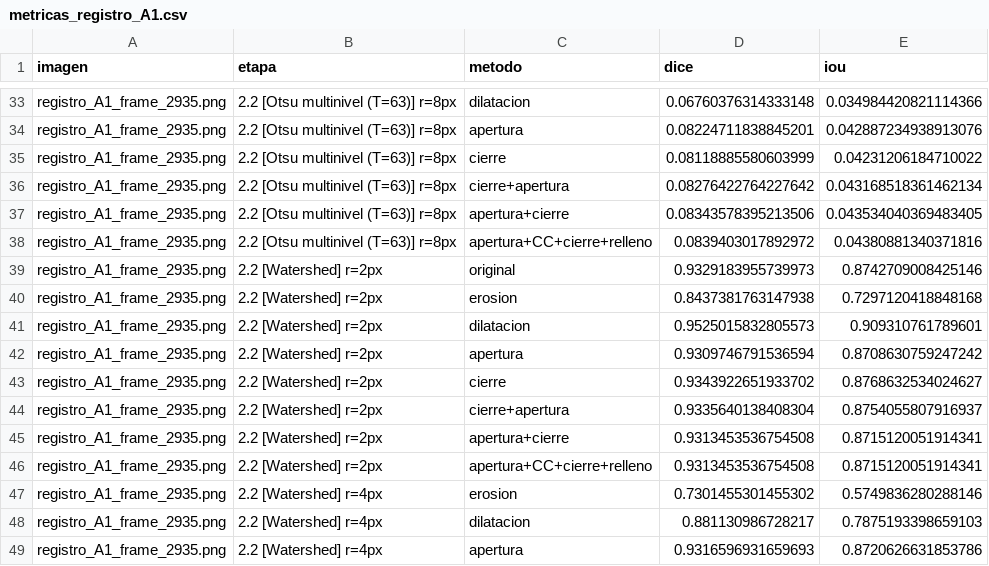
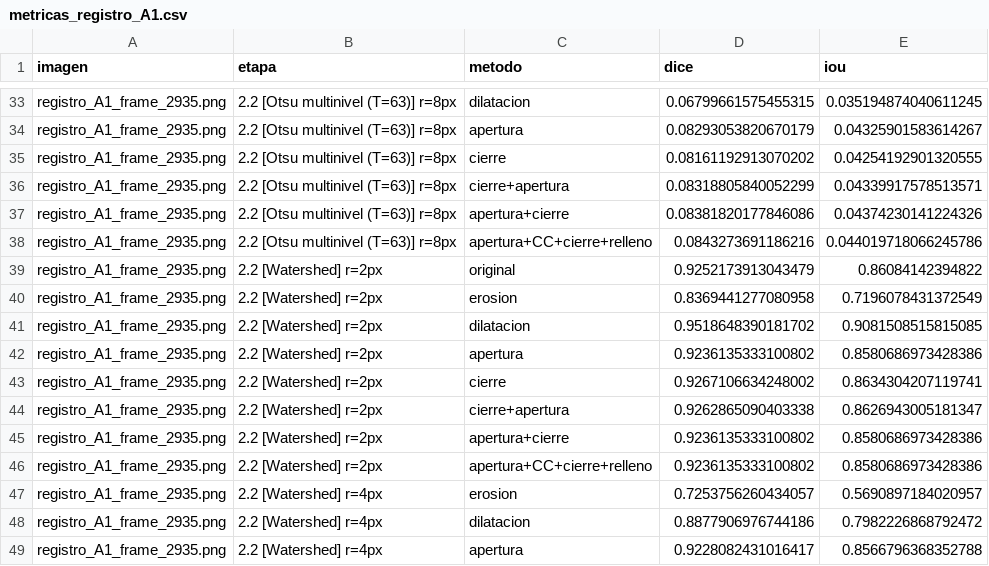
Before and after one commit to PurrthagorasCat/Gu-a-Imagenes-PSIB-v2-, a CSV file: resultados/resultados_modulo2/resultados_imagen/metricas_registro_A1.csv, drawn as a sheet; only a part is shown, gaps mark what is left out; the diff covers the shown part only; the diff names each change by its address in the sheet, - before the commit and + after, or states it on an @@ line.

```diff
--- a/resultados/resultados_modulo2/resultados_imagen/metricas_registro_A1.csv
+++ b/resultados/resultados_modulo2/resultados_imagen/metricas_registro_A1.csv
-D33 (dice): 0.06760376314333148
+D33 (dice): 0.06799661575455315
-E33 (iou): 0.034984420821114366
+E33 (iou): 0.035194874040611245
-D34 (dice): 0.08224711838845201
+D34 (dice): 0.08293053820670179
-E34 (iou): 0.042887234938913076
+E34 (iou): 0.04325901583614267
-D35 (dice): 0.08118885580603999
+D35 (dice): 0.08161192913070202
-E35 (iou): 0.04231206184710022
+E35 (iou): 0.04254192901320555
-D36 (dice): 0.08276422764227642
+D36 (dice): 0.08318805840052299
-E36 (iou): 0.043168518361462134
+E36 (iou): 0.04339917578513571
-D37 (dice): 0.08343578395213506
+D37 (dice): 0.08381820177846086
-E37 (iou): 0.043534040369483405
+E37 (iou): 0.04374230141224326
-D38 (dice): 0.0839403017892972
+D38 (dice): 0.0843273691186216
-E38 (iou): 0.04380881340371816
+E38 (iou): 0.044019718066245786
-D39 (dice): 0.9329183955739973
+D39 (dice): 0.9252173913043479
-E39 (iou): 0.8742709008425146
+E39 (iou): 0.86084142394822
-D40 (dice): 0.8437381763147938
+D40 (dice): 0.8369441277080958
-E40 (iou): 0.7297120418848168
+E40 (iou): 0.7196078431372549
-D41 (dice): 0.9525015832805573
+D41 (dice): 0.9518648390181702
-E41 (iou): 0.909310761789601
+E41 (iou): 0.9081508515815085
-D42 (dice): 0.9309746791536594
+D42 (dice): 0.9236135333100802
-E42 (iou): 0.8708630759247242
+E42 (iou): 0.8580686973428386
-D43 (dice): 0.9343922651933702
+D43 (dice): 0.9267106634248002
-E43 (iou): 0.8768632534024627
+E43 (iou): 0.8634304207119741
-D44 (dice): 0.9335640138408304
+D44 (dice): 0.9262865090403338
-E44 (iou): 0.8754055807916937
+E44 (iou): 0.8626943005181347
-D45:D46 (dice): 0.9313453536754508
+D45:D46 (dice): 0.9236135333100802
-E45:E46 (iou): 0.8715120051914341
+E45:E46 (iou): 0.8580686973428386
-D47 (dice): 0.7301455301455302
+D47 (dice): 0.7253756260434057
-E47 (iou): 0.5749836280288146
+E47 (iou): 0.5690897184020957
-D48 (dice): 0.881130986728217
+D48 (dice): 0.8877906976744186
-E48 (iou): 0.7875193398659103
+E48 (iou): 0.7982226868792472
-D49 (dice): 0.9316596931659693
+D49 (dice): 0.9228082431016417
-E49 (iou): 0.8720626631853786
+E49 (iou): 0.8566796368352788
```
Also changed, not shown: 157 edited cells elsewhere in this file, resultados/resultados_modulo2/resultados_video/registro_A1_serie.csv, 24 other files.
